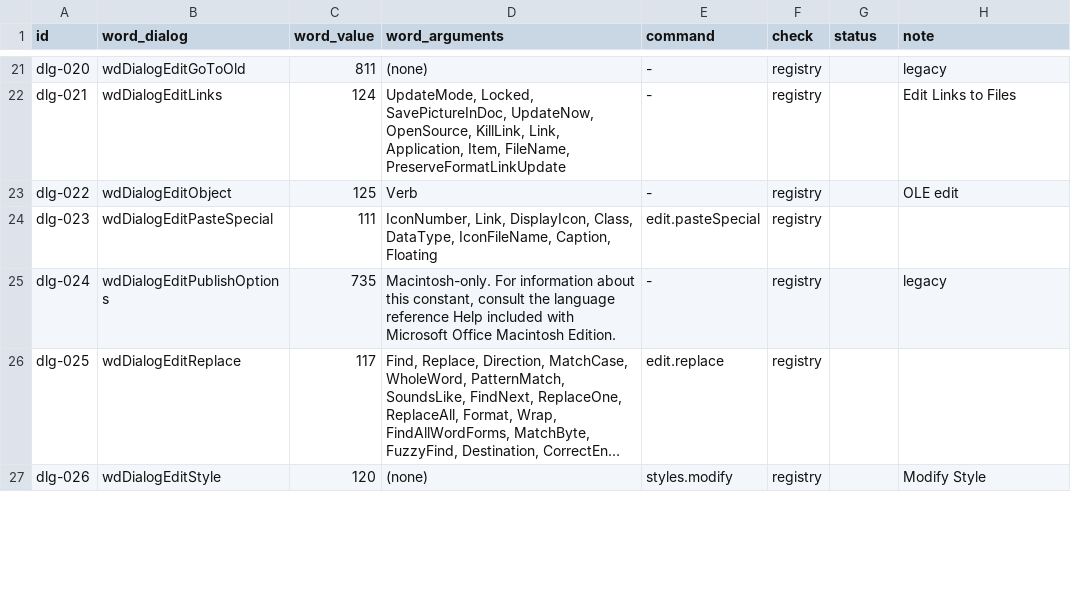
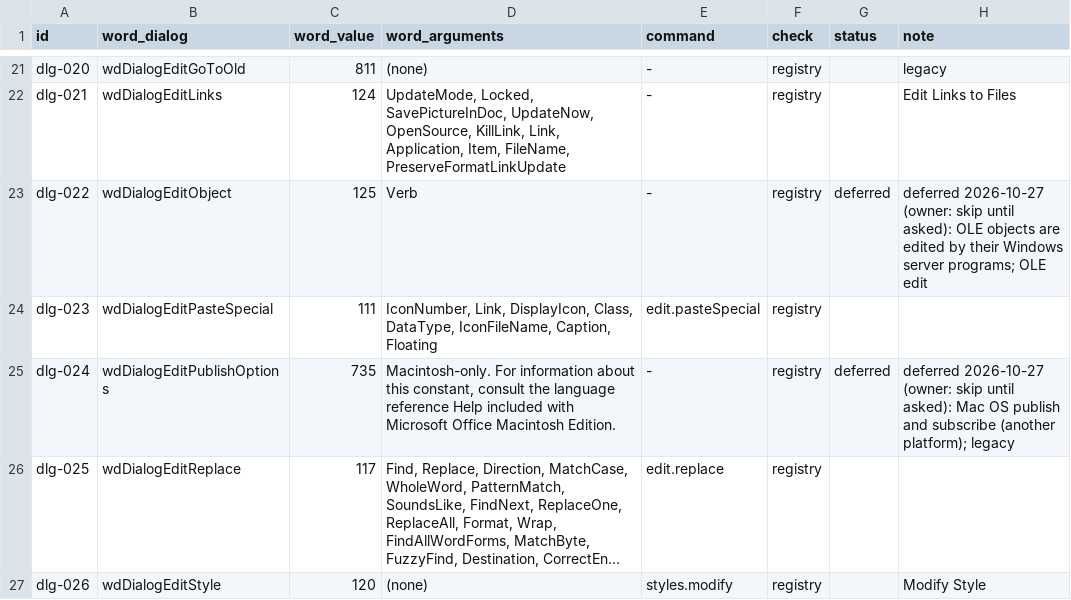
Before and after one commit to chatraweechai/doc4me, a TSV file: docs/readiness/dialogs.tsv, drawn as a sheet; only a part is shown, gaps mark what is left out; long unchanged cells end in …; the diff covers the shown part only; the diff names each change by its address in the sheet, - before the commit and + after, or states it on an @@ line.

```diff
--- a/docs/readiness/dialogs.tsv
+++ b/docs/readiness/dialogs.tsv
-G23 (status): (empty)
+G23 (status): deferred
-H23 (note): OLE edit
+H23 (note): deferred 2026-10-27 (owner: skip until asked): OLE objects are edited by their Windows server programs; OLE edit
-G25 (status): (empty)
+G25 (status): deferred
-H25 (note): legacy
+H25 (note): deferred 2026-10-27 (owner: skip until asked): Mac OS publish and subscribe (another platform); legacy
```
Also changed, not shown: 20 edited cells elsewhere in this file, docs/readiness/manual.tsv, docs/readiness/shortcuts.tsv, 5 other files.
